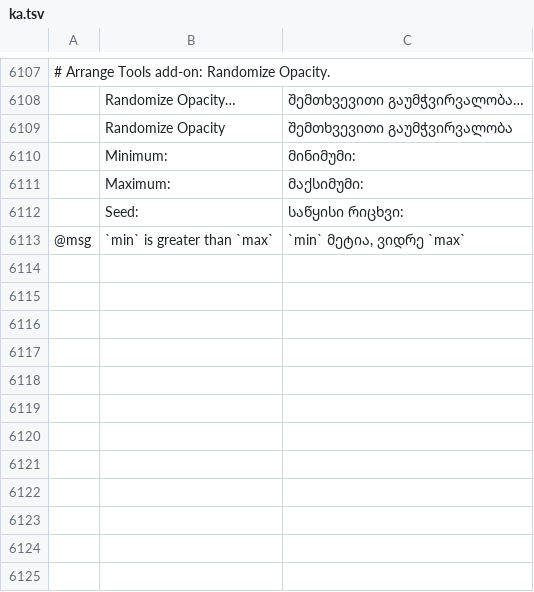
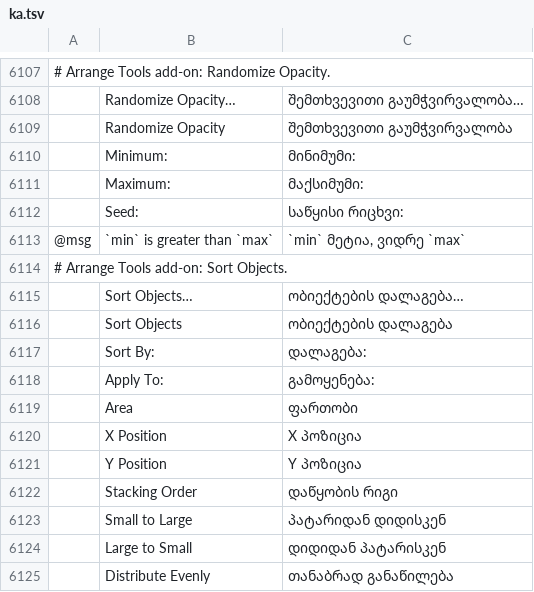
Before and after one commit to FredApps/vectorcraft, a TSV file: crates/ui-egui/src/i18n/ka.tsv, drawn as a sheet; only a part is shown, gaps mark what is left out; the diff names each change by its address in the sheet, - before the commit and + after, or states it on an @@ line.

Commit message:
Fix #4917: Sort Objects sorts the selection by one attribute and applies that order to another
Squashed from #5017 onto main.

```diff
--- a/crates/ui-egui/src/i18n/ka.tsv
+++ b/crates/ui-egui/src/i18n/ka.tsv
+row 6114: # Arrange Tools add-on: Sort Objects.
+row 6115:  | Sort Objects… | ობიექტების დალაგება…
+row 6116:  | Sort Objects | ობიექტების დალაგება
+row 6117:  | Sort By: | დალაგება:
+row 6118:  | Apply To: | გამოყენება:
+row 6119:  | Area | ფართობი
+row 6120:  | X Position | X პოზიცია
+row 6121:  | Y Position | Y პოზიცია
+row 6122:  | Stacking Order | დაწყობის რიგი
+row 6123:  | Small to Large | პატარიდან დიდისკენ
+row 6124:  | Large to Small | დიდიდან პატარისკენ
+row 6125:  | Distribute Evenly | თანაბრად განაწილება
```
Also changed, not shown: crates/ui-egui/src/i18n/bg.tsv, crates/ui-egui/src/i18n/el.tsv, 33 other files.
